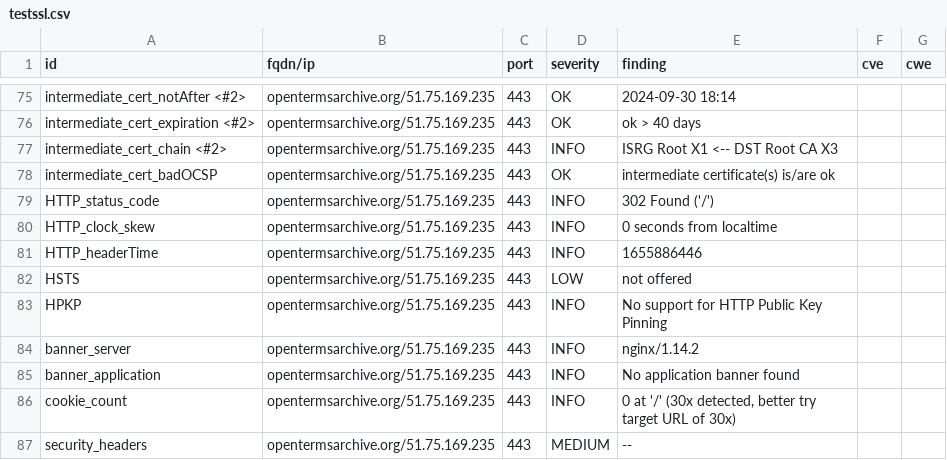
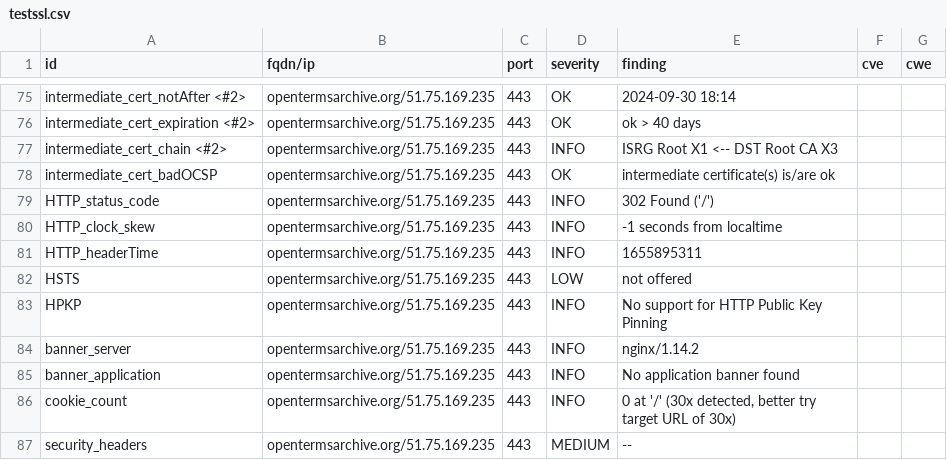
Before and after one commit to OpenTermsArchive/dashlord, a CSV file: results/aHR0cHM6Ly9vcGVudGVybXNhcmNoaXZlLm9yZw==/testssl.csv, drawn as a sheet; only a part is shown, gaps mark what is left out.

```diff
--- a/results/aHR0cHM6Ly9vcGVudGVybXNhcmNoaXZlLm9yZw==/testssl.csv
+++ b/results/aHR0cHM6Ly9vcGVudGVybXNhcmNoaXZlLm9yZw==/testssl.csv
@@ -79,4 +79,4 @@
 "HTTP_status_code","opentermsarchive.org/51.75.169.235","443","INFO","302 Found ('/')","",""
-"HTTP_clock_skew","opentermsarchive.org/51.75.169.235","443","INFO","0 seconds from localtime","",""
-"HTTP_headerTime","opentermsarchive.org/51.75.169.235","443","INFO","1655886446","",""
+"HTTP_clock_skew","opentermsarchive.org/51.75.169.235","443","INFO","-1 seconds from localtime","",""
+"HTTP_headerTime","opentermsarchive.org/51.75.169.235","443","INFO","1655895311","",""
 "HSTS","opentermsarchive.org/51.75.169.235","443","LOW","not offered","",""
```
Also changed, not shown: 12 other files.
